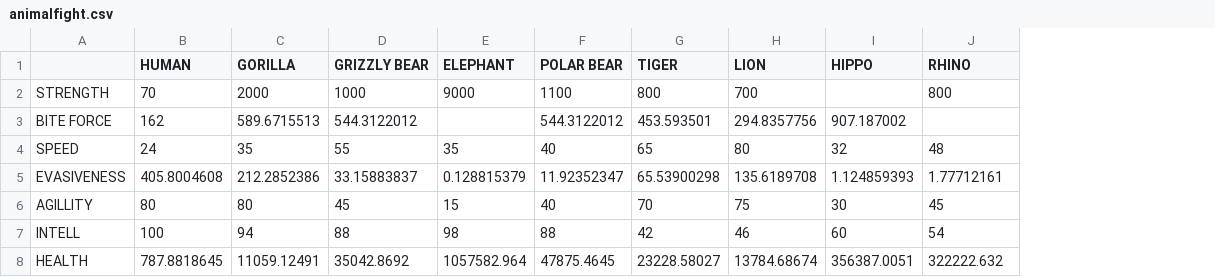
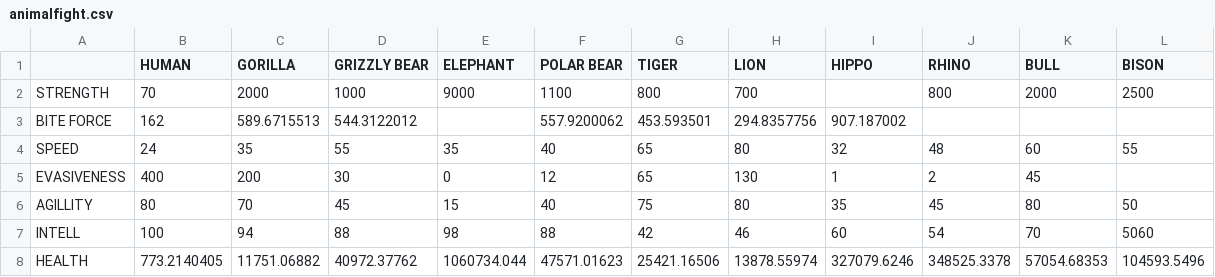
Before and after one commit to Seprentiss/AnimalFightSim, a CSV file: animalfight.csv, drawn as a sheet; only a part is shown; the diff covers the shown part only; the diff names each change by its address in the sheet, - before the commit and + after, or states it on an @@ line.

Commit message:
update
added the Bison and Bull. did more stat tweaking

```diff
--- a/animalfight.csv
+++ b/animalfight.csv
+column K (BULL), rows 2-8: 2000 |  | 60 | 45 | 80 | 70 | 57054.68353
+column L (BISON), rows 2-8: 2500 |  | 55 |  | 50 | 5060 | 104593.5496
-F3 (POLAR BEAR): 544.3122012
+F3 (POLAR BEAR): 557.9200062
-B5 (HUMAN): 405.8004608
+B5 (HUMAN): 400
-C5 (GORILLA): 212.2852386
+C5 (GORILLA): 200
-D5 (GRIZZLY BEAR): 33.15883837
+D5 (GRIZZLY BEAR): 30
-E5 (ELEPHANT): 0.128815379
+E5 (ELEPHANT): 0
-F5 (POLAR BEAR): 11.92352347
+F5 (POLAR BEAR): 12
-G5 (TIGER): 65.53900298
+G5 (TIGER): 65
-H5 (LION): 135.6189708
+H5 (LION): 130
-I5 (HIPPO): 1.124859393
+I5 (HIPPO): 1
-J5 (RHINO): 1.77712161
+J5 (RHINO): 2
-C6 (GORILLA): 80
+C6 (GORILLA): 70
-G6 (TIGER): 70
+G6 (TIGER): 75
-H6 (LION): 75
+H6 (LION): 80
-I6 (HIPPO): 30
+I6 (HIPPO): 35
-B8 (HUMAN): 787.8818645
+B8 (HUMAN): 773.2140405
-C8 (GORILLA): 11059.12491
+C8 (GORILLA): 11751.06882
-D8 (GRIZZLY BEAR): 35042.8692
+D8 (GRIZZLY BEAR): 40972.37762
-E8 (ELEPHANT): 1057582.964
+E8 (ELEPHANT): 1060734.044
-F8 (POLAR BEAR): 47875.4645
+F8 (POLAR BEAR): 47571.01623
-G8 (TIGER): 23228.58027
+G8 (TIGER): 25421.16506
-H8 (LION): 13784.68674
+H8 (LION): 13878.55974
-I8 (HIPPO): 356387.0051
+I8 (HIPPO): 327079.6246
-J8 (RHINO): 322222.632
+J8 (RHINO): 348525.3378
```
Also changed, not shown: 1 added row and 57 edited cells elsewhere in this file, 7 other files.
